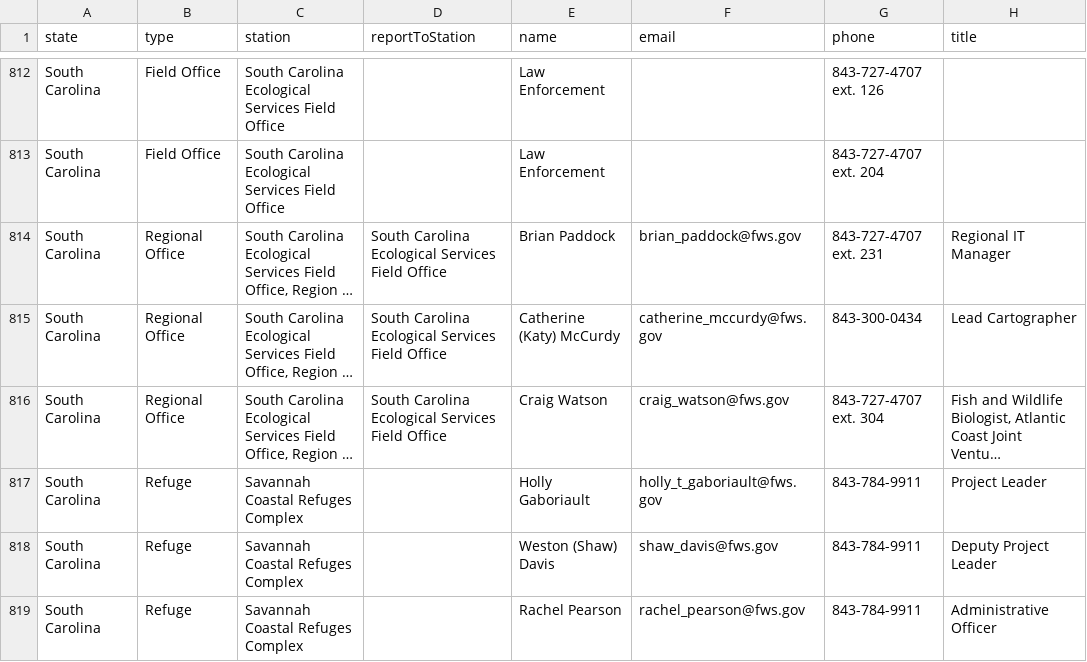
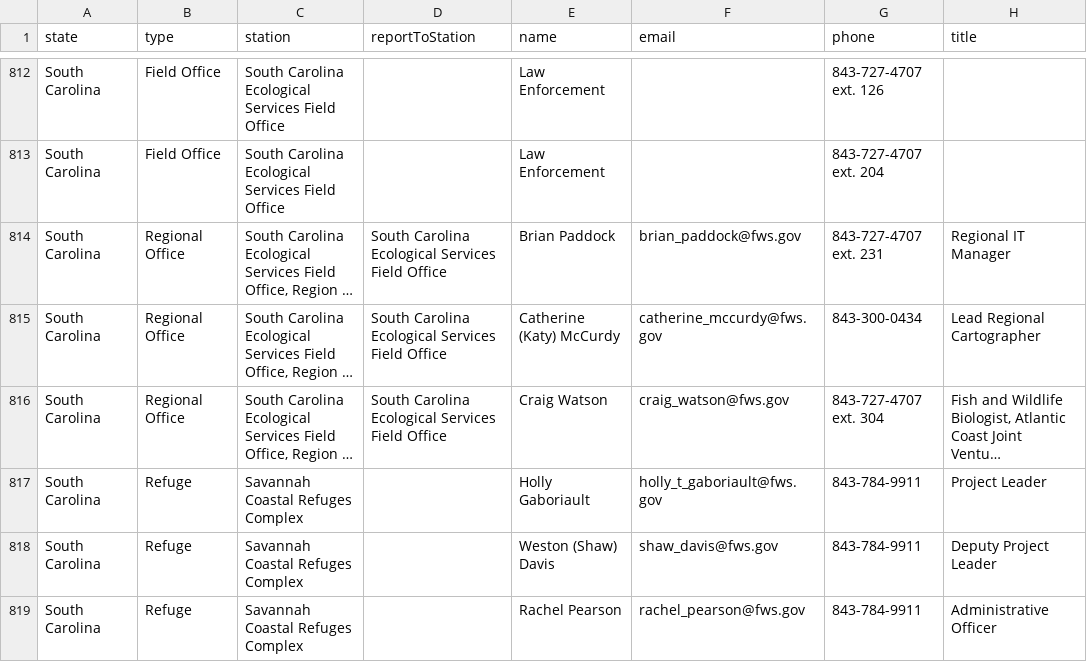
Before and after one commit to ktaylor63/southeast, a CSV file: src/data/contacts.csv, drawn as a sheet; only a part is shown, gaps mark what is left out; long unchanged cells end in …; the diff names each change by its address in the sheet, - before the commit and + after, or states it on an @@ line.

Commit message:
Update Charleston contacts

```diff
--- a/src/data/contacts.csv
+++ b/src/data/contacts.csv
-H815 (title): Lead Cartographer
+H815 (title): Lead Regional Cartographer
```
